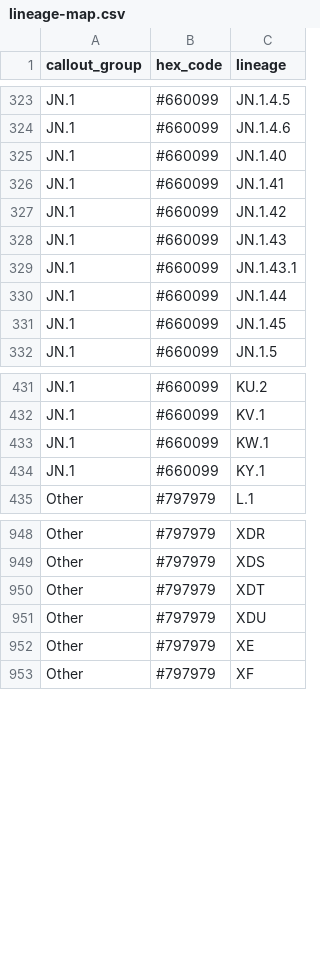
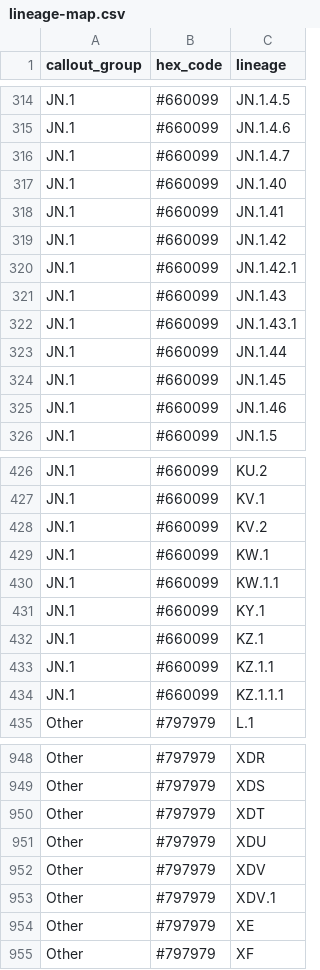
Before and after one commit to lrickerman/NYWWS_data, a CSV file: metadata/lineage-map.csv, drawn as a sheet; only a part is shown, gaps mark what is left out; the diff covers the shown part only.

Commit message:
update

```diff
--- a/metadata/lineage-map.csv
+++ b/metadata/lineage-map.csv
@@ -324,2 +315,3 @@ JN.1,#660099,JN.1.4.5
 JN.1,#660099,JN.1.4.6
+JN.1,#660099,JN.1.4.7
 JN.1,#660099,JN.1.40
@@ -327,2 +319,3 @@ JN.1,#660099,JN.1.41
 JN.1,#660099,JN.1.42
+JN.1,#660099,JN.1.42.1
 JN.1,#660099,JN.1.43
@@ -331,2 +324,3 @@ JN.1,#660099,JN.1.44
 JN.1,#660099,JN.1.45
+JN.1,#660099,JN.1.46
 JN.1,#660099,JN.1.5
@@ -432,4 +427,9 @@ JN.1,#660099,KU.2
 JN.1,#660099,KV.1
+JN.1,#660099,KV.2
 JN.1,#660099,KW.1
+JN.1,#660099,KW.1.1
 JN.1,#660099,KY.1
+JN.1,#660099,KZ.1
+JN.1,#660099,KZ.1.1
+JN.1,#660099,KZ.1.1.1
 Other,#797979,L.1
@@ -951,2 +951,4 @@ Other,#797979,XDT
 Other,#797979,XDU
+Other,#797979,XDV
+Other,#797979,XDV.1
 Other,#797979,XE
```
Also changed, not shown: 1 added row and 18 moved rows elsewhere in this file.
